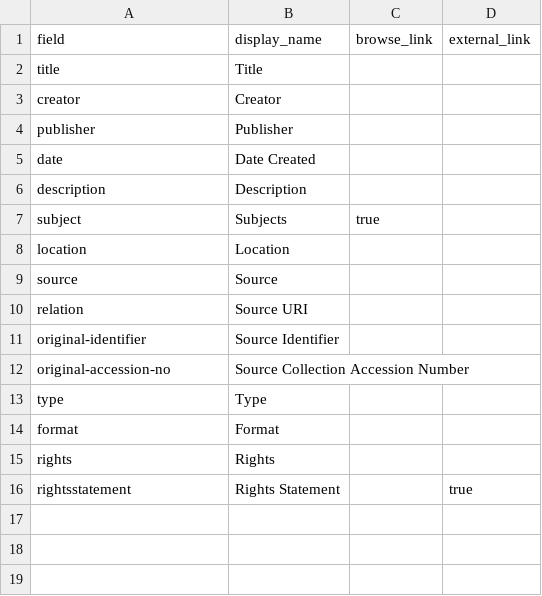
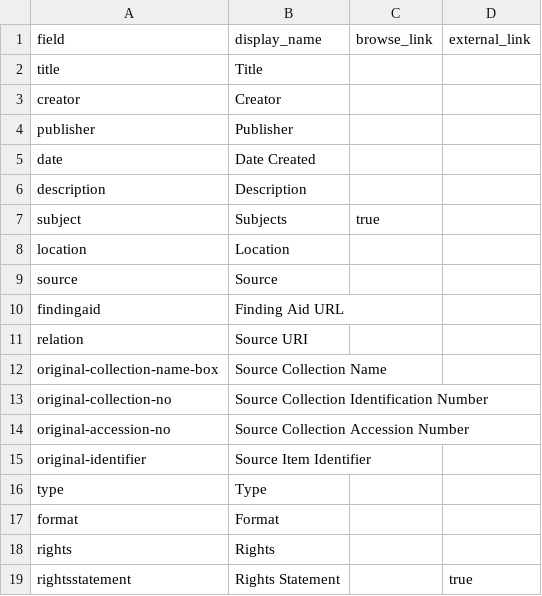
Before and after one commit to SuperTonic2/muslib, a CSV file: _data/config-metadata.csv, drawn as a sheet; removed rows and columns are numbered as before the commit, all else as after; the diff names each change by its address in the sheet, - before the commit and + after, or states it on an @@ line.

Commit message:
Updated metadata display and fixed? compound items in metadata

```diff
--- a/_data/config-metadata.csv
+++ b/_data/config-metadata.csv
+row 10: findingaid | Finding Aid URL
-row 11: original-identifier | Source Identifier
+row 12: original-collection-name-box | Source Collection Name
+row 13: original-collection-no | Source Collection Identification Number
+row 15: original-identifier | Source Item Identifier
```
Also changed, not shown: _data/muslib-metadata.csv.
